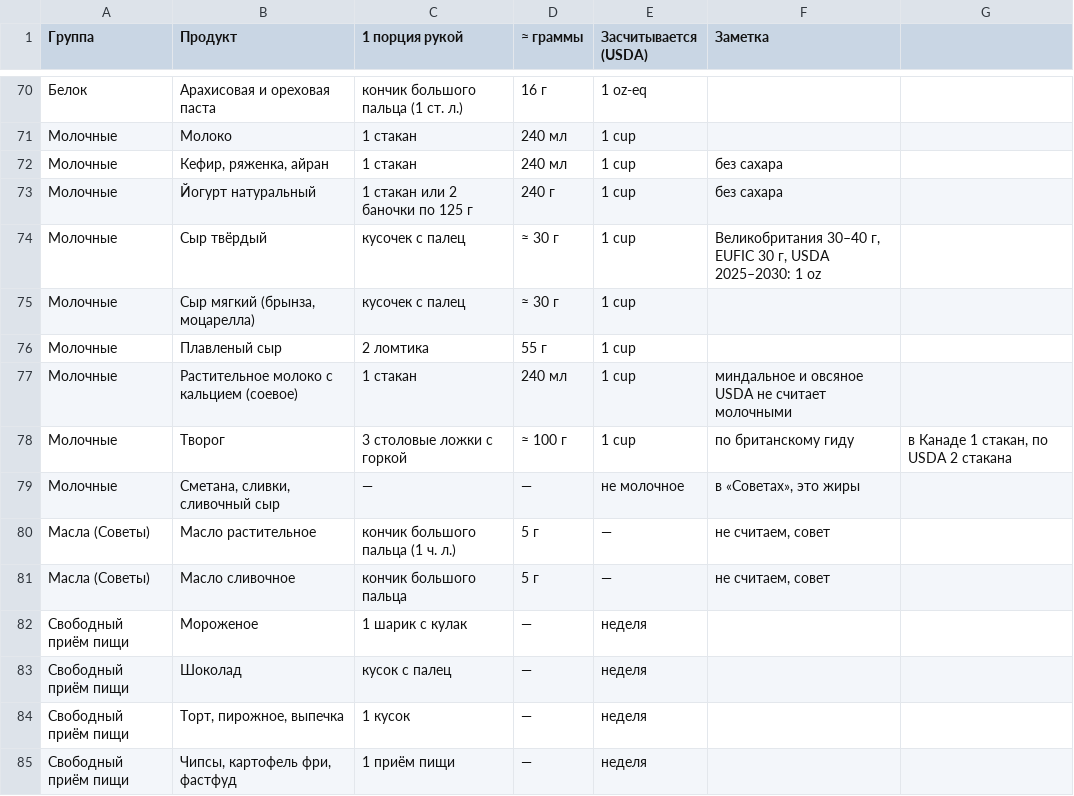
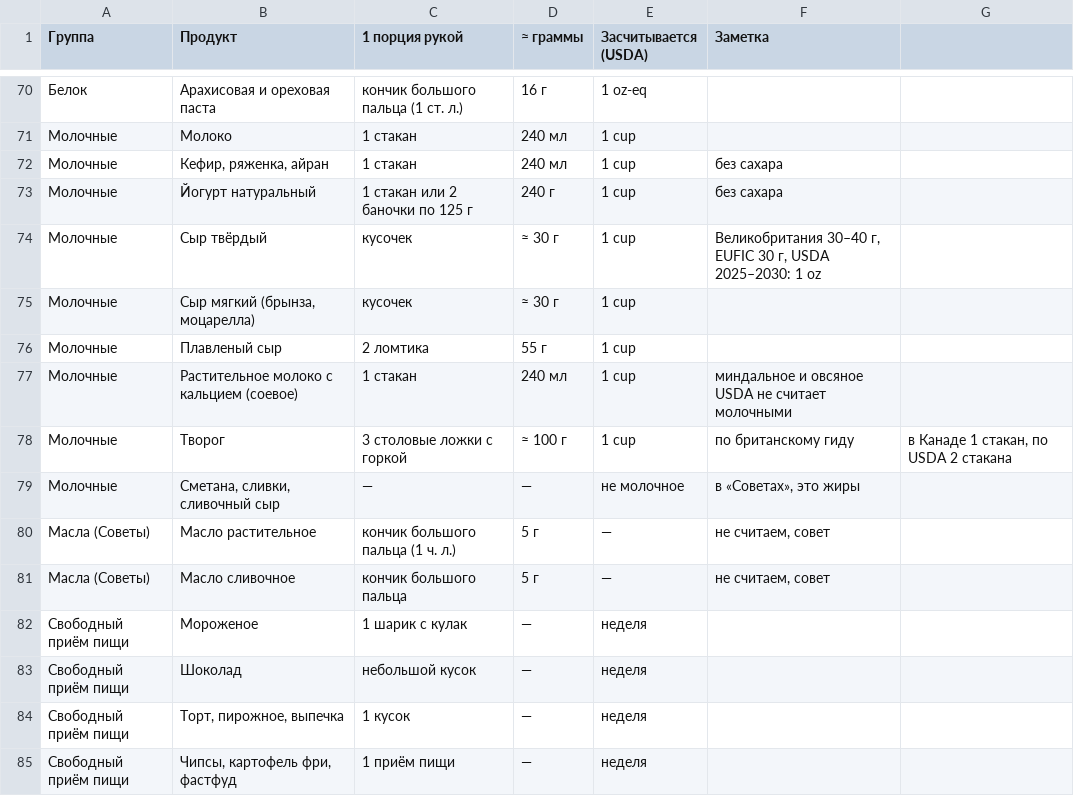
Before and after one commit to Pikapavel/dietvika, a CSV file: src/data/справочник-продуктов.csv, drawn as a sheet; only a part is shown, gaps mark what is left out.

Commit message:
Правки 24.10: картинки рук Вики, палец — жиры, кнопка "Написать специалисту"

```diff
--- a/src/data/справочник-продуктов.csv
+++ b/src/data/справочник-продуктов.csv
@@ -73,4 +73,4 @@
 Молочные;Йогурт натуральный;1 стакан или 2 баночки по 125 г;240 г;1 cup;без сахара
-Молочные;Сыр твёрдый;кусочек с палец;≈ 30 г;1 cup;Великобритания 30–40 г, EUFIC 30 г, USDA 2025–2030: 1 oz
-Молочные;Сыр мягкий (брынза, моцарелла);кусочек с палец;≈ 30 г;1 cup;
+Молочные;Сыр твёрдый;кусочек;≈ 30 г;1 cup;Великобритания 30–40 г, EUFIC 30 г, USDA 2025–2030: 1 oz
+Молочные;Сыр мягкий (брынза, моцарелла);кусочек;≈ 30 г;1 cup;
 Молочные;Плавленый сыр;2 ломтика;55 г;1 cup;
@@ -82,3 +82,3 @@
 Свободный приём пищи;Мороженое;1 шарик с кулак;—;неделя;
-Свободный приём пищи;Шоколад;кусок с палец;—;неделя;
+Свободный приём пищи;Шоколад;небольшой кусок;—;неделя;
 Свободный приём пищи;Торт, пирожное, выпечка;1 кусок;—;неделя;
```
Also changed, not shown: 1 other file.
